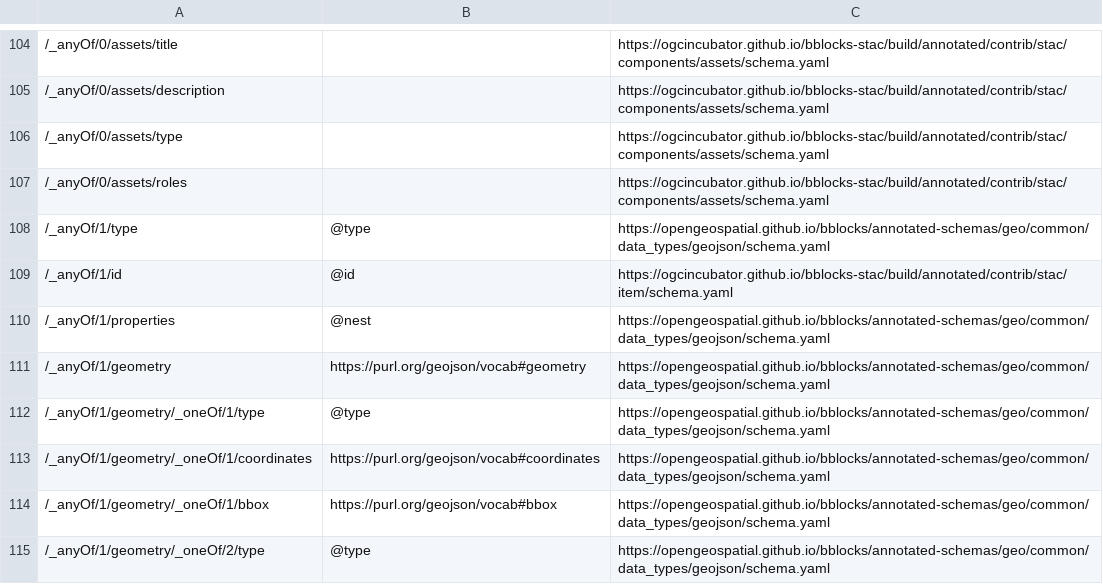
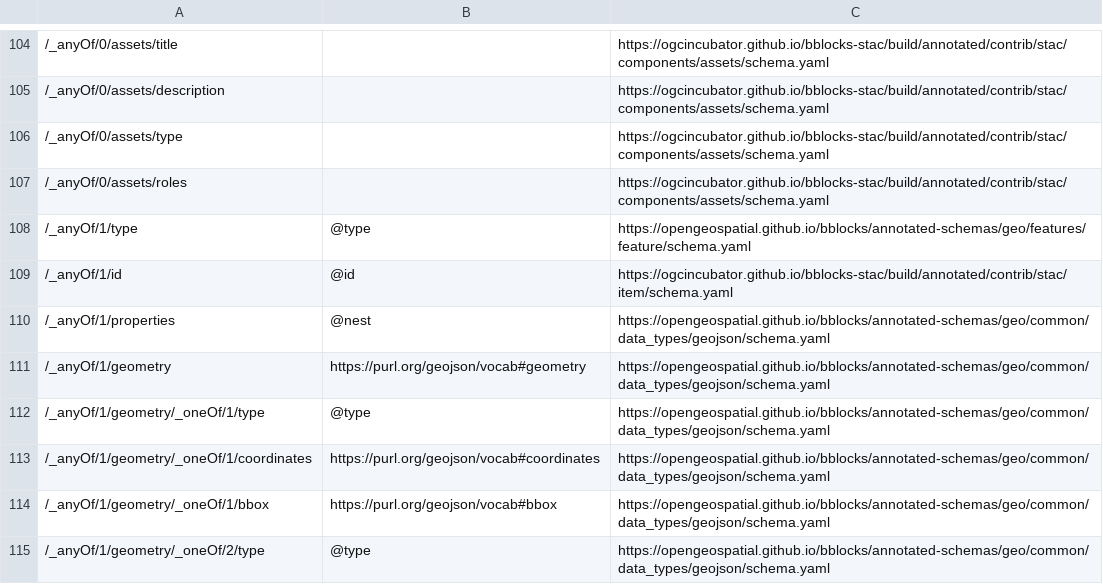
Before and after one commit to ogcincubator/bblocks-cc-profiles, a TSV file: build/annotated/profiles/cc/stac/extensions/geodcat-stac-tasl/_visited_properties.tsv, drawn as a sheet; only a part is shown, gaps mark what is left out; the diff names each change by its address in the sheet, - before the commit and + after, or states it on an @@ line.

Commit message:
Building blocks postprocessing

```diff
--- a/build/annotated/profiles/cc/stac/extensions/geodcat-stac-tasl/_visited_properties.tsv
+++ b/build/annotated/profiles/cc/stac/extensions/geodcat-stac-tasl/_visited_properties.tsv
-C108: https://opengeospatial.github.io/bblocks/annotated-schemas/geo/common/data_types/geojson/schema.yaml
+C108: https://opengeospatial.github.io/bblocks/annotated-schemas/geo/features/feature/schema.yaml
```
Also changed, not shown: build/annotated/profiles/cc/stac/extensions/stac-taslar/_visited_properties.tsv, 27 other files.
